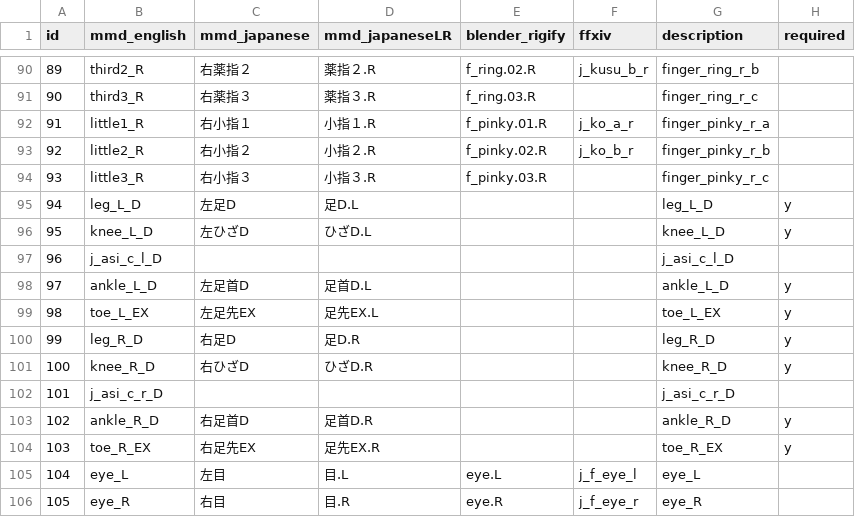
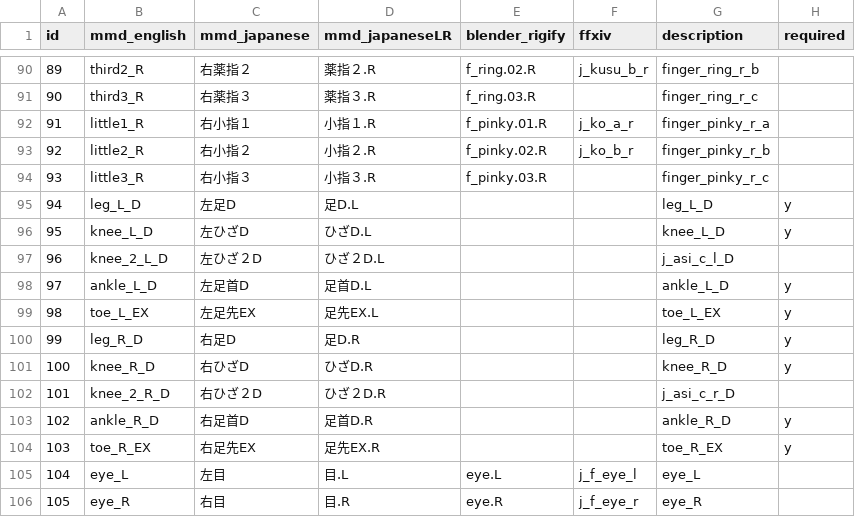
Before and after one commit to wikid24/ffxiv_mmd_tools_helper, a CSV file: ffxiv_mmd_tools_helper/data/bones_metadata_ffxiv_dictionary.csv, drawn as a sheet; only a part is shown, gaps mark what is left out; the diff names each change by its address in the sheet, - before the commit and + after, or states it on an @@ line.

Commit message:
update for j_asi_c_D bone to mmd_english/japanese/japaneseLR

```diff
--- a/ffxiv_mmd_tools_helper/data/bones_metadata_ffxiv_dictionary.csv
+++ b/ffxiv_mmd_tools_helper/data/bones_metadata_ffxiv_dictionary.csv
-B97 (mmd_english): j_asi_c_l_D
+B97 (mmd_english): knee_2_L_D
-C97 (mmd_japanese): (empty)
+C97 (mmd_japanese): 左ひざ２D
-D97 (mmd_japaneseLR): (empty)
+D97 (mmd_japaneseLR): ひざ２D.L
-B102 (mmd_english): j_asi_c_r_D
+B102 (mmd_english): knee_2_R_D
-C102 (mmd_japanese): (empty)
+C102 (mmd_japanese): 右ひざ２D
-D102 (mmd_japaneseLR): (empty)
+D102 (mmd_japaneseLR): ひざ２D.R
```
